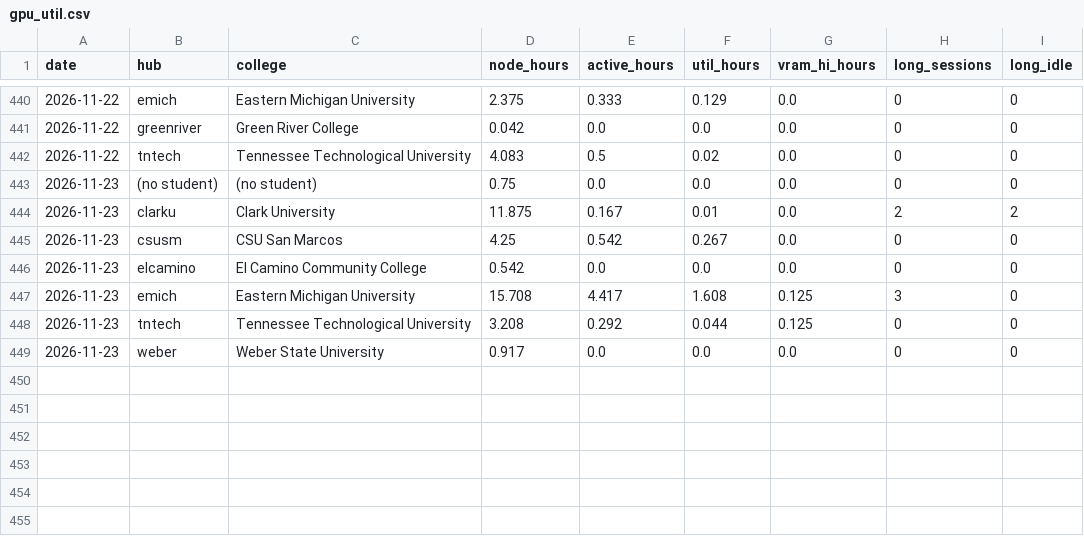
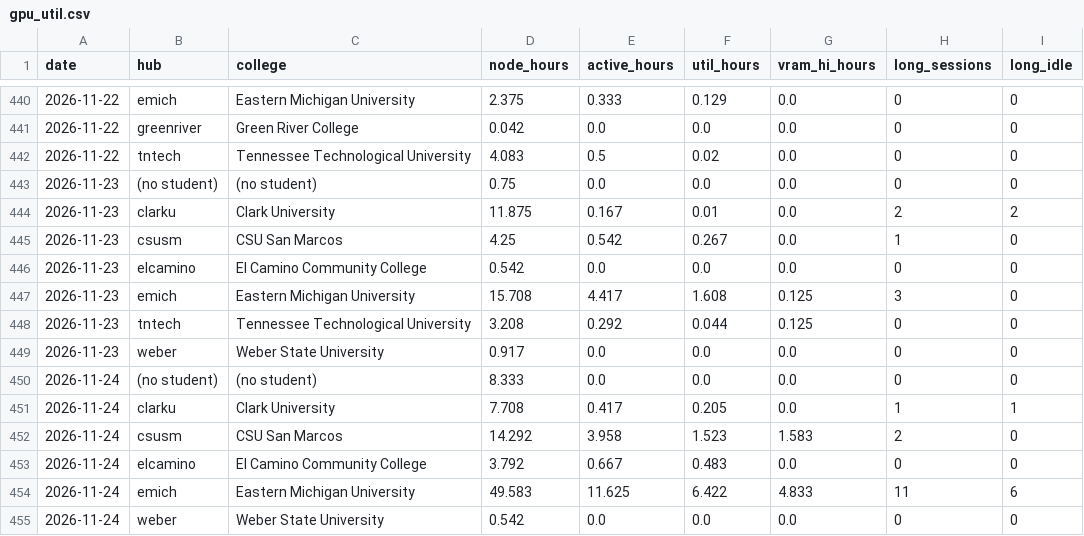
Before and after one commit to cloudbank-project/cloudbank-classroom-usage, a CSV file: data/gpu_util.csv, drawn as a sheet; only a part is shown, gaps mark what is left out.

```diff
--- a/data/gpu_util.csv
+++ b/data/gpu_util.csv
@@ -444,3 +444,3 @@ date,hub,college,node_hours,active_hours,util_hours,vram_hi_hours,long_sessions,
 2026-11-23,clarku,Clark University,11.875,0.167,0.01,0.0,2,2
-2026-11-23,csusm,CSU San Marcos,4.25,0.542,0.267,0.0,0,0
+2026-11-23,csusm,CSU San Marcos,4.25,0.542,0.267,0.0,1,0
 2026-11-23,elcamino,El Camino Community College,0.542,0.0,0.0,0.0,0,0
@@ -449 +449,7 @@ date,hub,college,node_hours,active_hours,util_hours,vram_hi_hours,long_sessions,
 2026-11-23,weber,Weber State University,0.917,0.0,0.0,0.0,0,0
+2026-11-24,(no student),(no student),8.333,0.0,0.0,0.0,0,0
+2026-11-24,clarku,Clark University,7.708,0.417,0.205,0.0,1,1
+2026-11-24,csusm,CSU San Marcos,14.292,3.958,1.523,1.583,2,0
+2026-11-24,elcamino,El Camino Community College,3.792,0.667,0.483,0.0,0,0
+2026-11-24,emich,Eastern Michigan University,49.583,11.625,6.422,4.833,11,6
+2026-11-24,weber,Weber State University,0.542,0.0,0.0,0.0,0,0
```
Also changed, not shown: data/base_extras.csv, data/daily_costs.csv, 7 other files.
